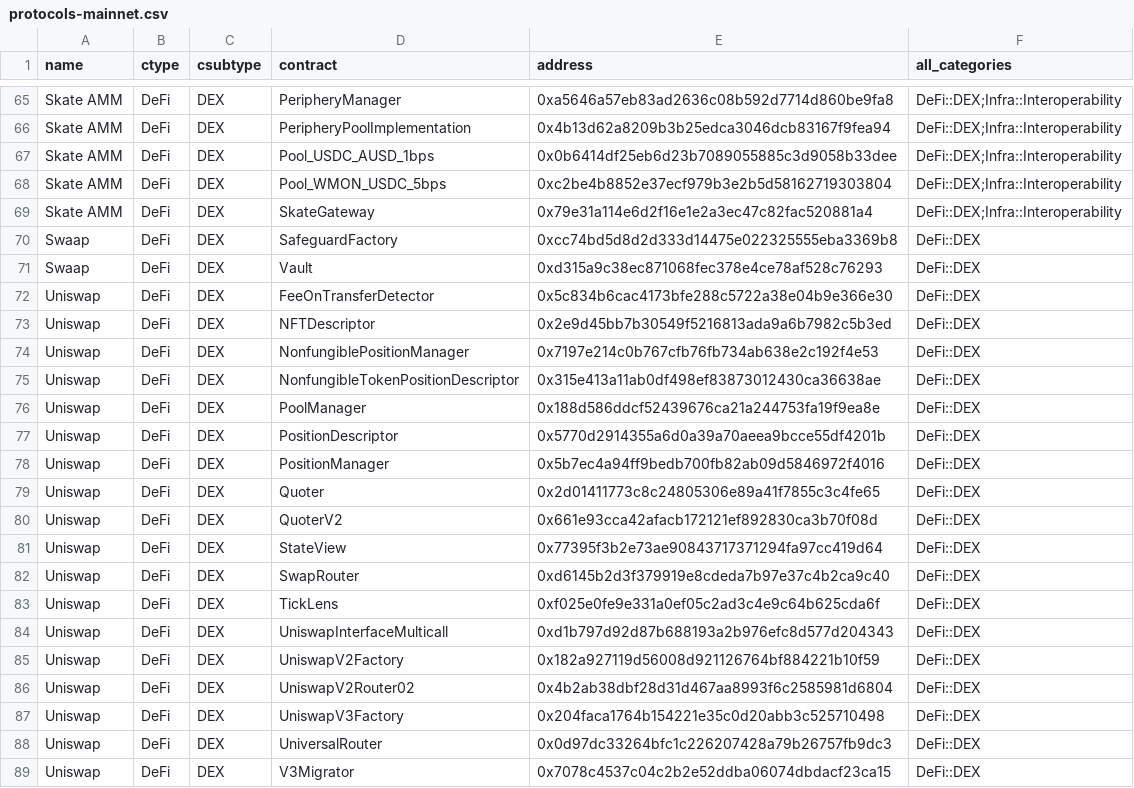
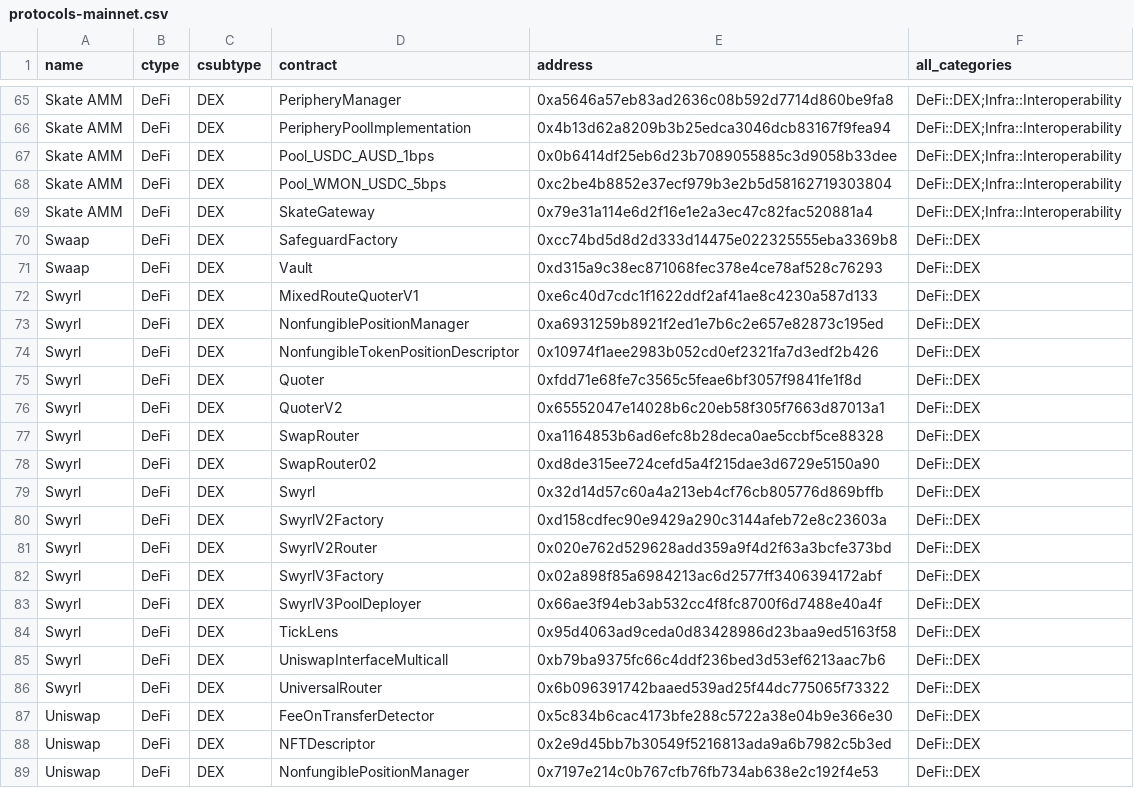
Before and after one commit to monad-crypto/protocols, a CSV file: protocols-mainnet.csv, drawn as a sheet; only a part is shown, gaps mark what is left out; the shorter side is filled out with more unchanged rows.

```diff
--- a/protocols-mainnet.csv
+++ b/protocols-mainnet.csv
@@ -71,2 +71,17 @@ Swaap,DeFi,DEX,SafeguardFactory,0xcc74bd5d8d2d333d14475e022325555eba3369b8,DeFi:
 Swaap,DeFi,DEX,Vault,0xd315a9c38ec871068fec378e4ce78af528c76293,DeFi::DEX
+Swyrl,DeFi,DEX,MixedRouteQuoterV1,0xe6c40d7cdc1f1622ddf2af41ae8c4230a587d133,DeFi::DEX
+Swyrl,DeFi,DEX,NonfungiblePositionManager,0xa6931259b8921f2ed1e7b6c2e657e82873c195ed,DeFi::DEX
+Swyrl,DeFi,DEX,NonfungibleTokenPositionDescriptor,0x10974f1aee2983b052cd0ef2321fa7d3edf2b426,DeFi::DEX
+Swyrl,DeFi,DEX,Quoter,0xfdd71e68fe7c3565c5feae6bf3057f9841fe1f8d,DeFi::DEX
+Swyrl,DeFi,DEX,QuoterV2,0x65552047e14028b6c20eb58f305f7663d87013a1,DeFi::DEX
+Swyrl,DeFi,DEX,SwapRouter,0xa1164853b6ad6efc8b28deca0ae5ccbf5ce88328,DeFi::DEX
+Swyrl,DeFi,DEX,SwapRouter02,0xd8de315ee724cefd5a4f215dae3d6729e5150a90,DeFi::DEX
+Swyrl,DeFi,DEX,Swyrl,0x32d14d57c60a4a213eb4cf76cb805776d869bffb,DeFi::DEX
+Swyrl,DeFi,DEX,SwyrlV2Factory,0xd158cdfec90e9429a290c3144afeb72e8c23603a,DeFi::DEX
+Swyrl,DeFi,DEX,SwyrlV2Router,0x020e762d529628add359a9f4d2f63a3bcfe373bd,DeFi::DEX
+Swyrl,DeFi,DEX,SwyrlV3Factory,0x02a898f85a6984213ac6d2577ff3406394172abf,DeFi::DEX
+Swyrl,DeFi,DEX,SwyrlV3PoolDeployer,0x66ae3f94eb3ab532cc4f8fc8700f6d7488e40a4f,DeFi::DEX
+Swyrl,DeFi,DEX,TickLens,0x95d4063ad9ceda0d83428986d23baa9ed5163f58,DeFi::DEX
+Swyrl,DeFi,DEX,UniswapInterfaceMulticall,0xb79ba9375fc66c4ddf236bed3d53ef6213aac7b6,DeFi::DEX
+Swyrl,DeFi,DEX,UniversalRouter,0x6b096391742baaed539ad25f44dc775065f73322,DeFi::DEX
 Uniswap,DeFi,DEX,FeeOnTransferDetector,0x5c834b6cac4173bfe288c5722a38e04b9e366e30,DeFi::DEX
```
